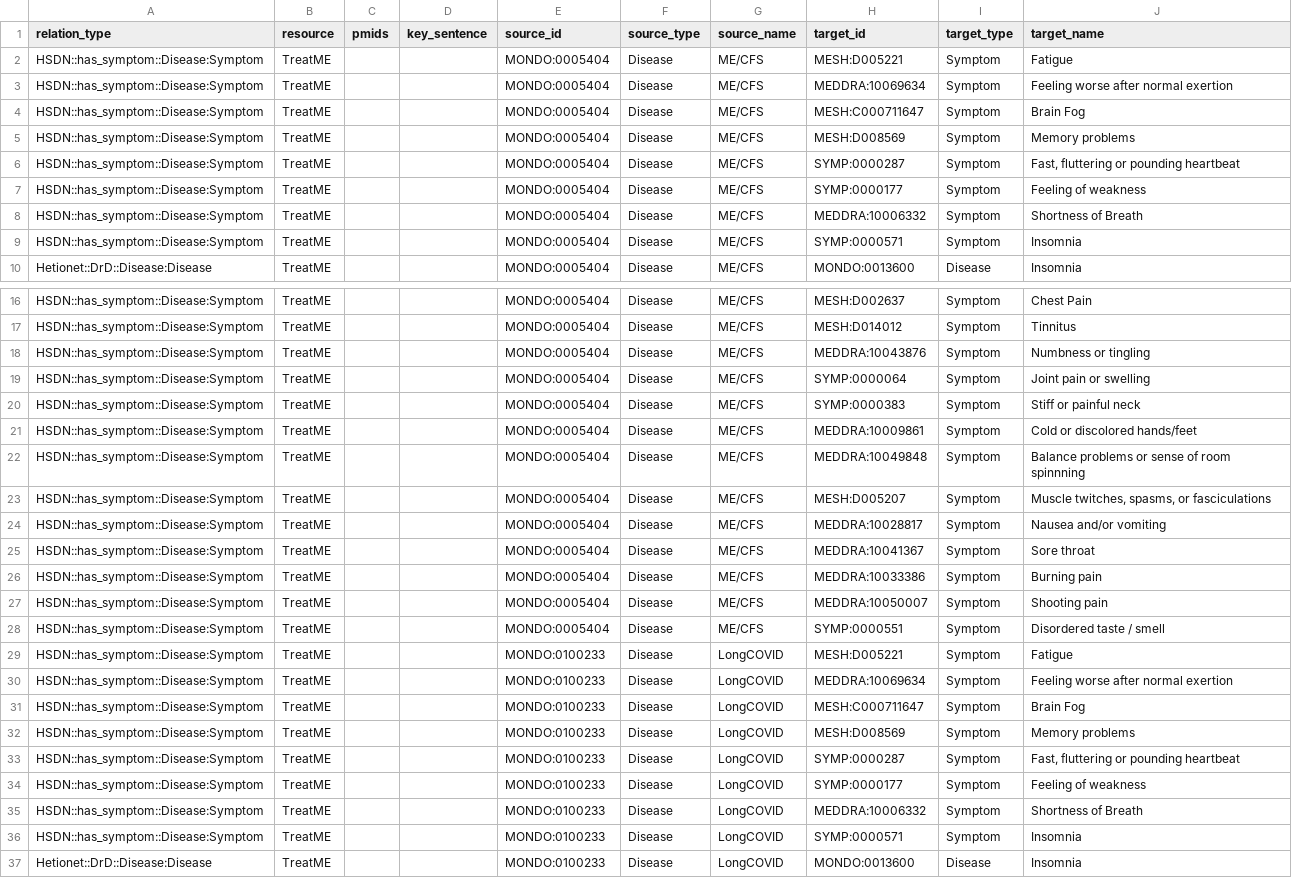
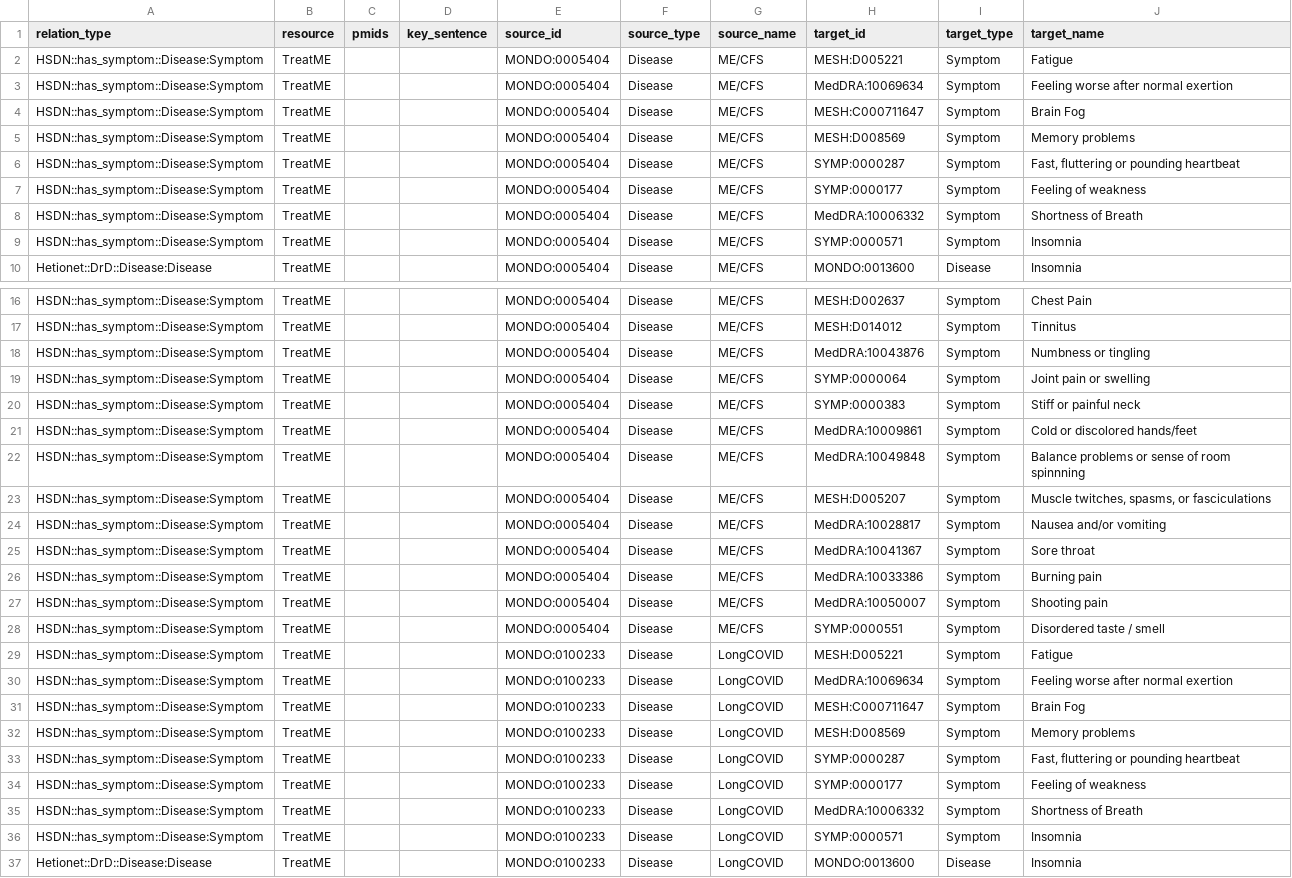
Before and after one commit to open-prophetdb/biomedgps-data, a TSV file: graph_data/relations/customdb/formatted_treatme_survey_symptoms.tsv, drawn as a sheet; only a part is shown, gaps mark what is left out; the diff covers the shown part only.

```diff
--- a/graph_data/relations/customdb/formatted_treatme_survey_symptoms.tsv
+++ b/graph_data/relations/customdb/formatted_treatme_survey_symptoms.tsv
@@ -2,3 +2,3 @@ relation_type	resource	pmids	key_sentence	source_id	source_type	source_name	targ
 HSDN::has_symptom::Disease:Symptom	TreatME			MONDO:0005404	Disease	ME/CFS	MESH:D005221	Symptom	Fatigue
-HSDN::has_symptom::Disease:Symptom	TreatME			MONDO:0005404	Disease	ME/CFS	MEDDRA:10069634	Symptom	Feeling worse after normal exertion
+HSDN::has_symptom::Disease:Symptom	TreatME			MONDO:0005404	Disease	ME/CFS	MedDRA:10069634	Symptom	Feeling worse after normal exertion
 HSDN::has_symptom::Disease:Symptom	TreatME			MONDO:0005404	Disease	ME/CFS	MESH:C000711647	Symptom	Brain Fog
@@ -7,3 +7,3 @@ HSDN::has_symptom::Disease:Symptom	TreatME			MONDO:0005404	Disease	ME/CFS	SYMP:0
 HSDN::has_symptom::Disease:Symptom	TreatME			MONDO:0005404	Disease	ME/CFS	SYMP:0000177	Symptom	Feeling of weakness
-HSDN::has_symptom::Disease:Symptom	TreatME			MONDO:0005404	Disease	ME/CFS	MEDDRA:10006332	Symptom	Shortness of Breath
+HSDN::has_symptom::Disease:Symptom	TreatME			MONDO:0005404	Disease	ME/CFS	MedDRA:10006332	Symptom	Shortness of Breath
 HSDN::has_symptom::Disease:Symptom	TreatME			MONDO:0005404	Disease	ME/CFS	SYMP:0000571	Symptom	Insomnia
@@ -17,15 +17,15 @@ HSDN::has_symptom::Disease:Symptom	TreatME			MONDO:0005404	Disease	ME/CFS	MESH:D
 HSDN::has_symptom::Disease:Symptom	TreatME			MONDO:0005404	Disease	ME/CFS	MESH:D014012	Symptom	Tinnitus
-HSDN::has_symptom::Disease:Symptom	TreatME			MONDO:0005404	Disease	ME/CFS	MEDDRA:10043876	Symptom	Numbness or tingling
+HSDN::has_symptom::Disease:Symptom	TreatME			MONDO:0005404	Disease	ME/CFS	MedDRA:10043876	Symptom	Numbness or tingling
 HSDN::has_symptom::Disease:Symptom	TreatME			MONDO:0005404	Disease	ME/CFS	SYMP:0000064	Symptom	Joint pain or swelling
 HSDN::has_symptom::Disease:Symptom	TreatME			MONDO:0005404	Disease	ME/CFS	SYMP:0000383	Symptom	Stiff or painful neck
-HSDN::has_symptom::Disease:Symptom	TreatME			MONDO:0005404	Disease	ME/CFS	MEDDRA:10009861	Symptom	Cold or discolored hands/feet
-HSDN::has_symptom::Disease:Symptom	TreatME			MONDO:0005404	Disease	ME/CFS	MEDDRA:10049848	Symptom	Balance problems or sense of room spinnning
+HSDN::has_symptom::Disease:Symptom	TreatME			MONDO:0005404	Disease	ME/CFS	MedDRA:10009861	Symptom	Cold or discolored hands/feet
+HSDN::has_symptom::Disease:Symptom	TreatME			MONDO:0005404	Disease	ME/CFS	MedDRA:10049848	Symptom	Balance problems or sense of room spinnning
 HSDN::has_symptom::Disease:Symptom	TreatME			MONDO:0005404	Disease	ME/CFS	MESH:D005207	Symptom	"Muscle twitches, spasms, or fasciculations"
-HSDN::has_symptom::Disease:Symptom	TreatME			MONDO:0005404	Disease	ME/CFS	MEDDRA:10028817	Symptom	Nausea and/or vomiting
-HSDN::has_symptom::Disease:Symptom	TreatME			MONDO:0005404	Disease	ME/CFS	MEDDRA:10041367	Symptom	Sore throat
-HSDN::has_symptom::Disease:Symptom	TreatME			MONDO:0005404	Disease	ME/CFS	MEDDRA:10033386	Symptom	Burning pain
-HSDN::has_symptom::Disease:Symptom	TreatME			MONDO:0005404	Disease	ME/CFS	MEDDRA:10050007	Symptom	Shooting pain
+HSDN::has_symptom::Disease:Symptom	TreatME			MONDO:0005404	Disease	ME/CFS	MedDRA:10028817	Symptom	Nausea and/or vomiting
+HSDN::has_symptom::Disease:Symptom	TreatME			MONDO:0005404	Disease	ME/CFS	MedDRA:10041367	Symptom	Sore throat
+HSDN::has_symptom::Disease:Symptom	TreatME			MONDO:0005404	Disease	ME/CFS	MedDRA:10033386	Symptom	Burning pain
+HSDN::has_symptom::Disease:Symptom	TreatME			MONDO:0005404	Disease	ME/CFS	MedDRA:10050007	Symptom	Shooting pain
 HSDN::has_symptom::Disease:Symptom	TreatME			MONDO:0005404	Disease	ME/CFS	SYMP:0000551	Symptom	Disordered taste / smell
 HSDN::has_symptom::Disease:Symptom	TreatME			MONDO:0100233	Disease	LongCOVID	MESH:D005221	Symptom	Fatigue
-HSDN::has_symptom::Disease:Symptom	TreatME			MONDO:0100233	Disease	LongCOVID	MEDDRA:10069634	Symptom	Feeling worse after normal exertion
+HSDN::has_symptom::Disease:Symptom	TreatME			MONDO:0100233	Disease	LongCOVID	MedDRA:10069634	Symptom	Feeling worse after normal exertion
 HSDN::has_symptom::Disease:Symptom	TreatME			MONDO:0100233	Disease	LongCOVID	MESH:C000711647	Symptom	Brain Fog
@@ -34,3 +34,3 @@ HSDN::has_symptom::Disease:Symptom	TreatME			MONDO:0100233	Disease	LongCOVID	SYM
 HSDN::has_symptom::Disease:Symptom	TreatME			MONDO:0100233	Disease	LongCOVID	SYMP:0000177	Symptom	Feeling of weakness
-HSDN::has_symptom::Disease:Symptom	TreatME			MONDO:0100233	Disease	LongCOVID	MEDDRA:10006332	Symptom	Shortness of Breath
+HSDN::has_symptom::Disease:Symptom	TreatME			MONDO:0100233	Disease	LongCOVID	MedDRA:10006332	Symptom	Shortness of Breath
 HSDN::has_symptom::Disease:Symptom	TreatME			MONDO:0100233	Disease	LongCOVID	SYMP:0000571	Symptom	Insomnia
```
Also changed, not shown: 7 edited cells elsewhere in this file, 10 other files.
